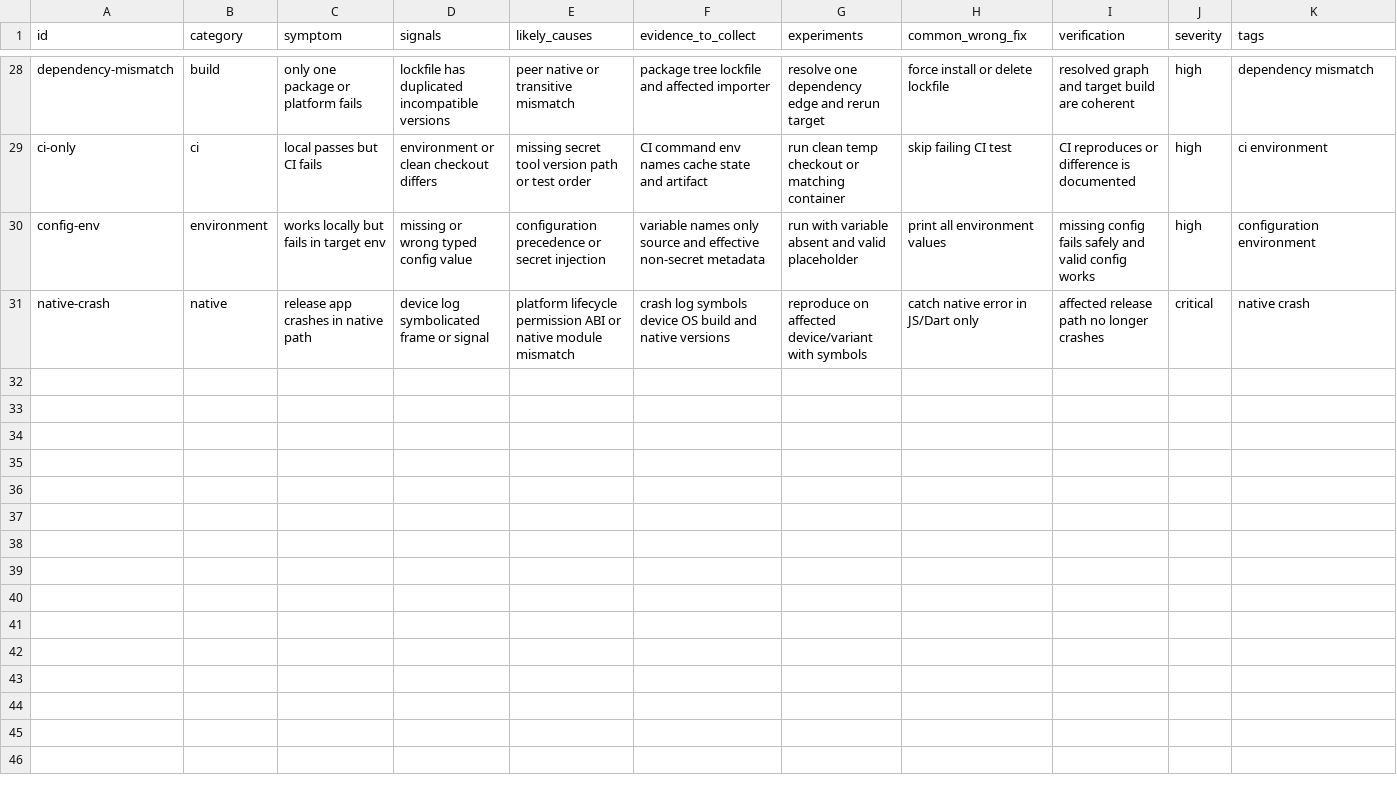
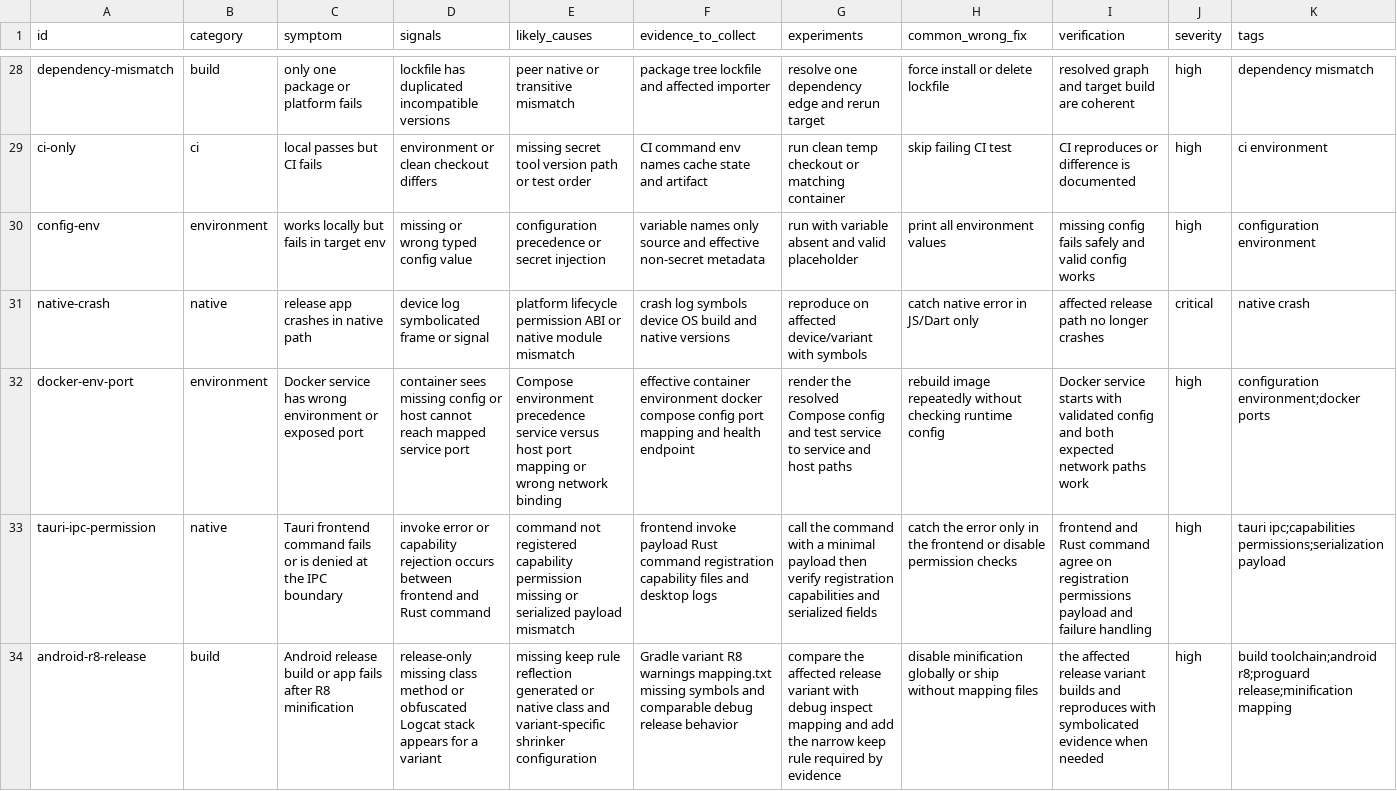
Before and after one commit to caongocquy/showdar-skills, a CSV file: skills/showdar-debug/data/failure-patterns.csv, drawn as a sheet; only a part is shown, gaps mark what is left out; rows hold the shown columns only; the diff names each change by its address in the sheet, - before the commit and + after, or states it on an @@ line.

Commit message:
feat(debug): close retrieval coverage gaps

```diff
--- a/skills/showdar-debug/data/failure-patterns.csv
+++ b/skills/showdar-debug/data/failure-patterns.csv
+row 32: docker-env-port | environment | Docker service has wrong environment or exposed port | container sees missing config or host cannot reach mapped service port | Compose environment precedence service versus host port mapping or wrong network binding | effective container environment docker compose config port mapping and health endpoint | render the resolved Compose config and test service to service and host paths | rebuild image repeatedly without checking runtime config | Docker service starts with validated config and both expected network paths work | high | configuration environment;docker ports
+row 33: tauri-ipc-permission | native | Tauri frontend command fails or is denied at the IPC boundary | invoke error or capability rejection occurs between frontend and Rust command | command not registered capability permission missing or serialized payload mismatch | frontend invoke payload Rust command registration capability files and desktop logs | call the command with a minimal payload then verify registration capabilities and serialized fields | catch the error only in the frontend or disable permission checks | frontend and Rust command agree on registration permissions payload and failure handling | high | tauri ipc;capabilities permissions;serialization payload
+row 34: android-r8-release | build | Android release build or app fails after R8 minification | release-only missing class method or obfuscated Logcat stack appears for a variant | missing keep rule reflection generated or native class and variant-specific shrinker configuration | Gradle variant R8 warnings mapping.txt missing symbols and comparable debug release behavior | compare the affected release variant with debug inspect mapping and add the narrow keep rule required by evidence | disable minification globally or ship without mapping files | the affected release variant builds and reproduces with symbolicated evidence when needed | high | build toolchain;android r8;proguard release;minification mapping
```
